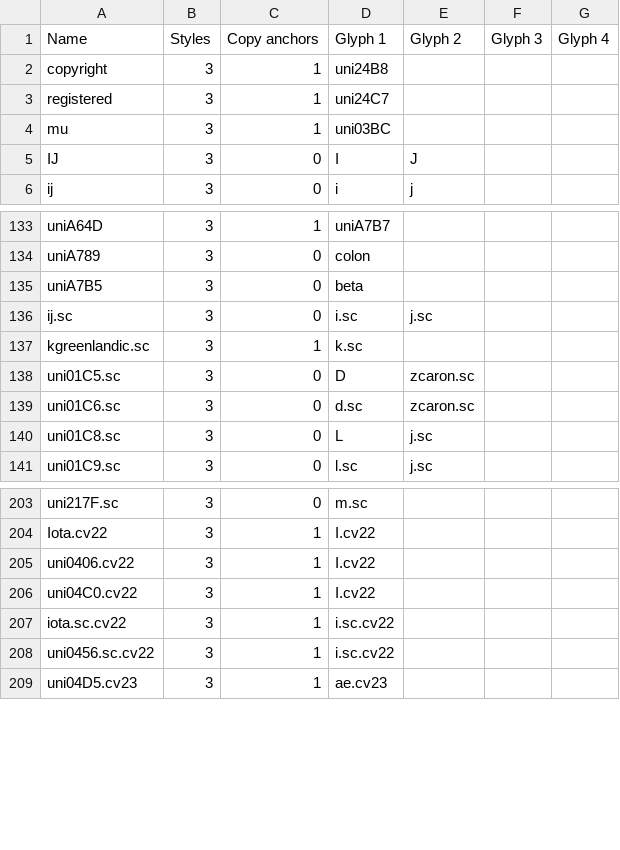
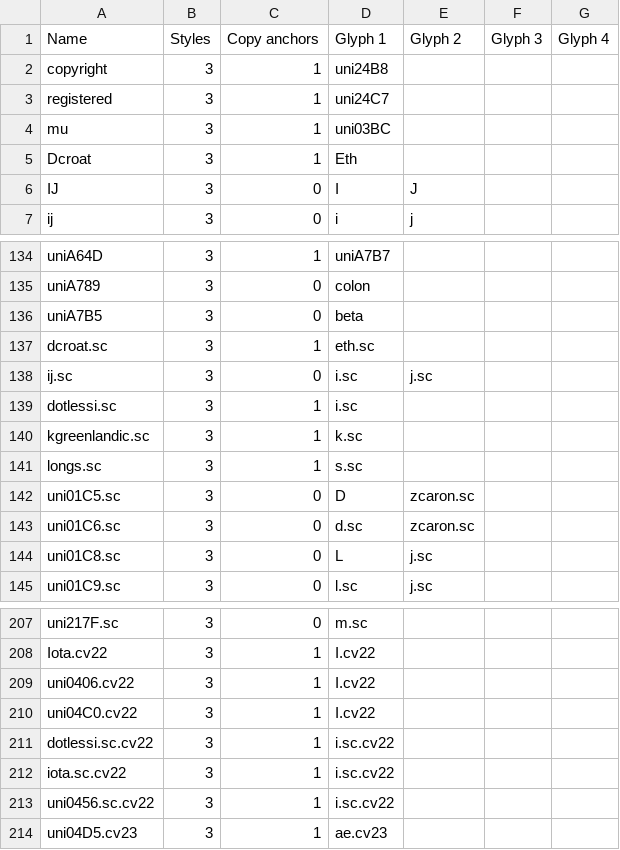
Before and after one commit to Corne2Plum3/Giphurs, a CSV file: scripts/composite_glyphs.csv, drawn as a sheet; only a part is shown, gaps mark what is left out.

Commit message:
Rebuild composite and accented glyphs

```diff
--- a/scripts/composite_glyphs.csv
+++ b/scripts/composite_glyphs.csv
@@ -4,2 +4,3 @@ registered;3;1;uni24C7;;;
 mu;3;1;uni03BC;;;
+Dcroat;3;1;Eth;;;
 IJ;3;0;I;J;;
@@ -135,4 +136,7 @@ uniA789;3;0;colon;;;
 uniA7B5;3;0;beta;;;
+dcroat.sc;3;1;eth.sc;;;
 ij.sc;3;0;i.sc;j.sc;;
+dotlessi.sc;3;1;i.sc;;;
 kgreenlandic.sc;3;1;k.sc;;;
+longs.sc;3;1;s.sc;;;
 uni01C5.sc;3;0;D;zcaron.sc;;
@@ -206,2 +210,3 @@ uni0406.cv22;3;1;I.cv22;;;
 uni04C0.cv22;3;1;I.cv22;;;
+dotlessi.sc.cv22;3;1;i.sc.cv22;;;
 iota.sc.cv22;3;1;i.sc.cv22;;;
```
Also changed, not shown: scripts/accented_glyphs.csv, 45 other files.
